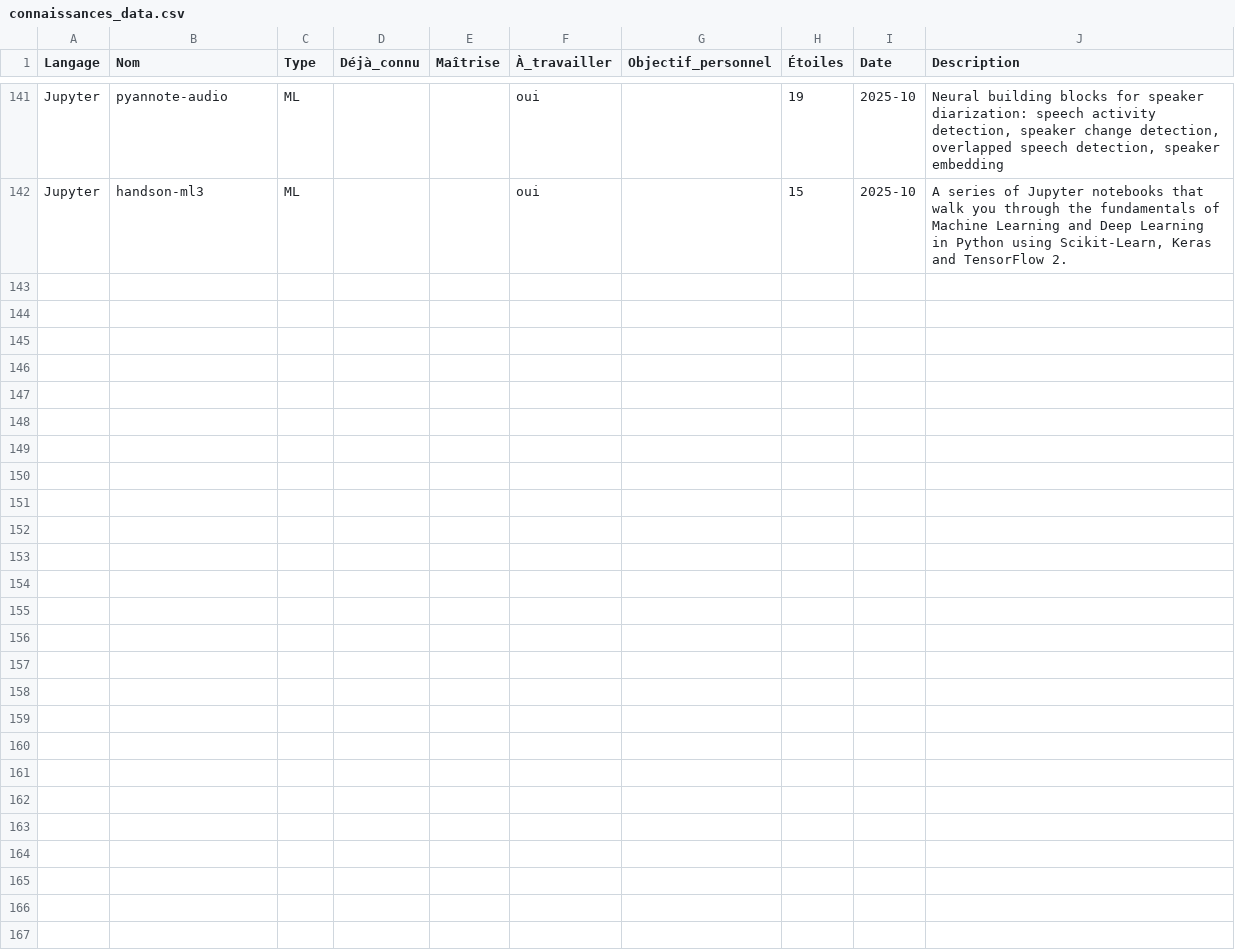
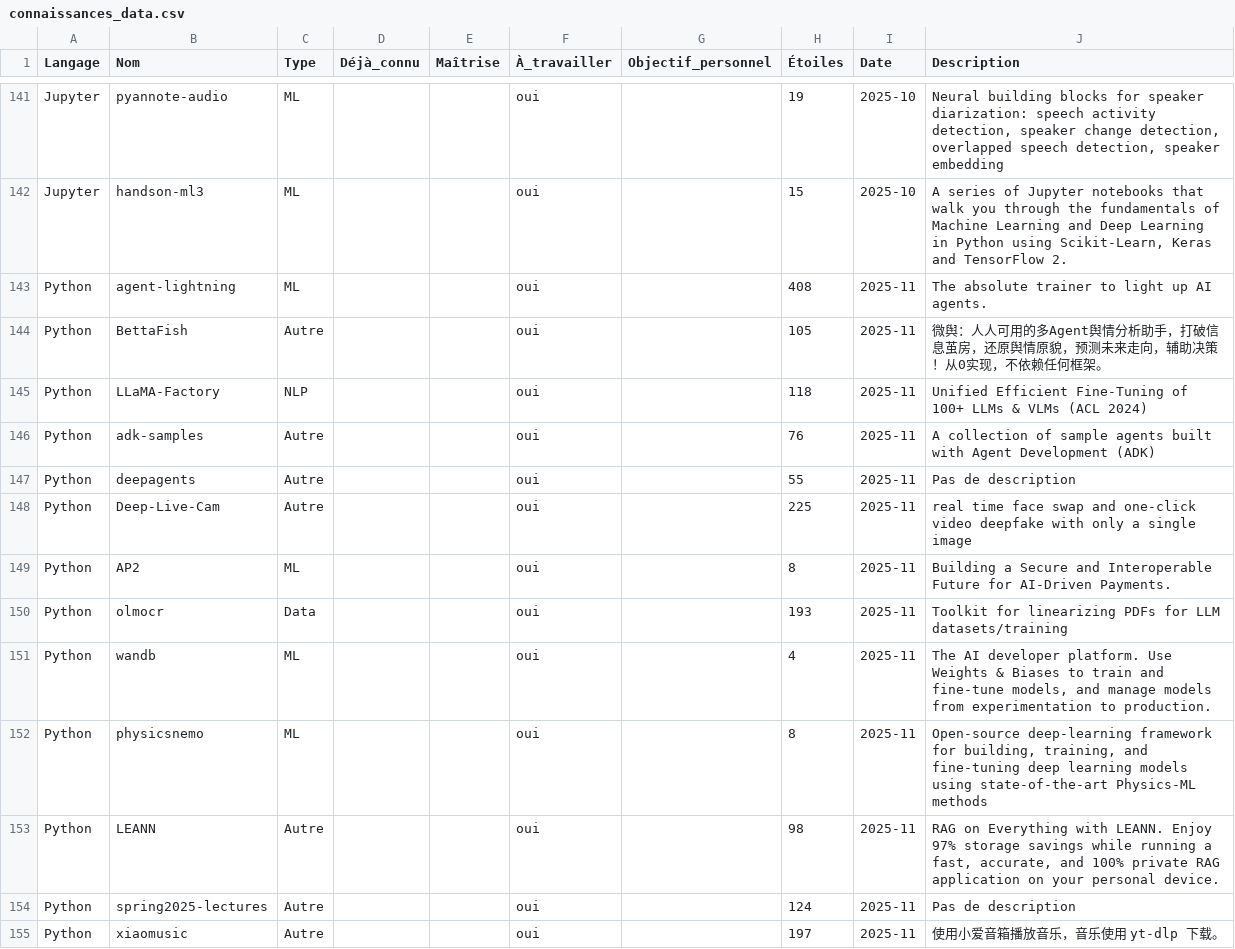
Before and after one commit to Reyan-project/openclassroom, a CSV file: projets/veille_metier/veilles/connaissances_data.csv, drawn as a sheet; only a part is shown, gaps mark what is left out; the diff covers the shown part only.

```diff
--- a/projets/veille_metier/veilles/connaissances_data.csv
+++ b/projets/veille_metier/veilles/connaissances_data.csv
@@ -142 +142,14 @@ Jupyter,pyannote-audio,ML,,,oui,,19,2025-10,"Neural building blocks for speaker
 Jupyter,handson-ml3,ML,,,oui,,15,2025-10,"A series of Jupyter notebooks that walk you through the fundamentals of Machine Learning and Deep Learning in Python using Scikit-Learn, Keras and TensorFlow 2."
+Python,agent-lightning,ML,,,oui,,408,2025-11,The absolute trainer to light up AI agents.
+Python,BettaFish,Autre,,,oui,,105,2025-11,微舆：人人可用的多Agent舆情分析助手，打破信息茧房，还原舆情原貌，预测未来走向，辅助决策！从0实现，不依赖任何框架。
+Python,LLaMA-Factory,NLP,,,oui,,118,2025-11,Unified Efficient Fine-Tuning of 100+ LLMs & VLMs (ACL 2024)
+Python,adk-samples,Autre,,,oui,,76,2025-11,A collection of sample agents built with Agent Development (ADK)
+Python,deepagents,Autre,,,oui,,55,2025-11,Pas de description
+Python,Deep-Live-Cam,Autre,,,oui,,225,2025-11,real time face swap and one-click video deepfake with only a single image
+Python,AP2,ML,,,oui,,8,2025-11,Building a Secure and Interoperable Future for AI-Driven Payments.
+Python,olmocr,Data,,,oui,,193,2025-11,Toolkit for linearizing PDFs for LLM datasets/training
+Python,wandb,ML,,,oui,,4,2025-11,"The AI developer platform. Use Weights & Biases to train and fine-tune models, and manage models from experimentation to production."
+Python,physicsnemo,ML,,,oui,,8,2025-11,"Open-source deep-learning framework for building, training, and fine-tuning deep learning models using state-of-the-art Physics-ML methods"
+Python,LEANN,Autre,,,oui,,98,2025-11,"RAG on Everything with LEANN. Enjoy 97% storage savings while running a fast, accurate, and 100% private RAG application on your personal device."
+Python,spring2025-lectures,Autre,,,oui,,124,2025-11,Pas de description
+Python,xiaomusic,Autre,,,oui,,197,2025-11,使用小爱音箱播放音乐，音乐使用 yt-dlp 下载。
```
Also changed, not shown: 13 added rows elsewhere in this file, 3 other files.
